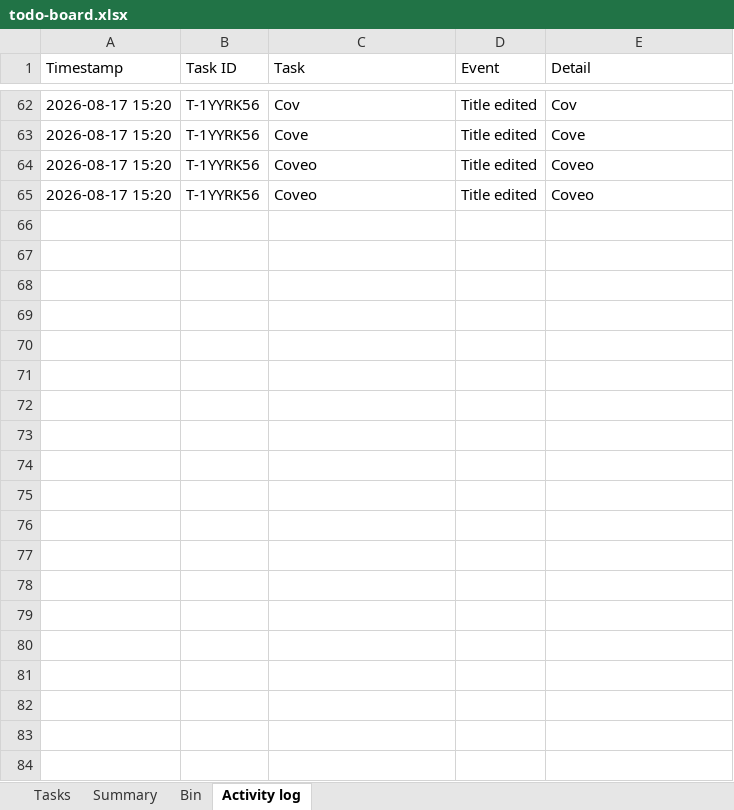
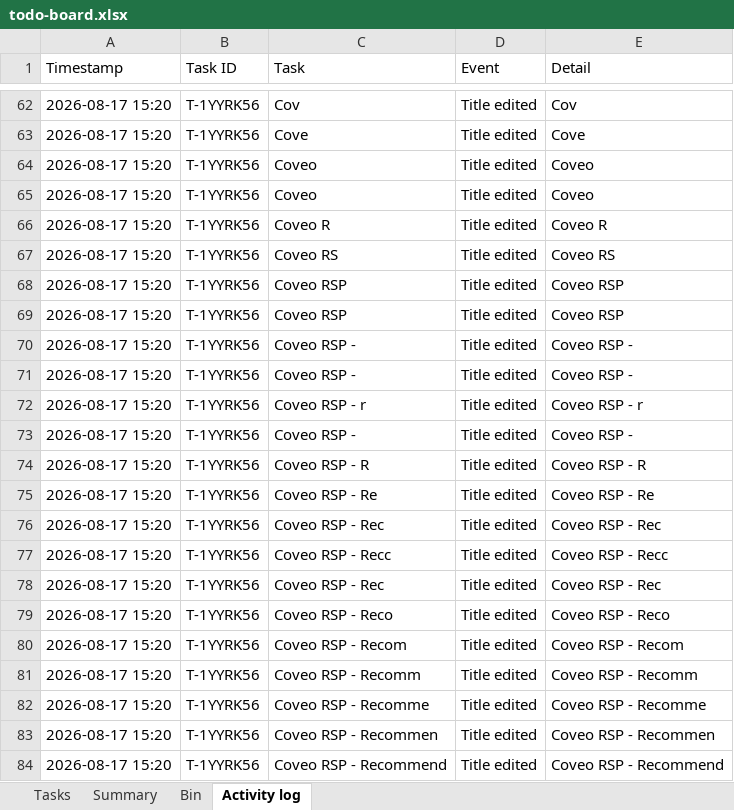
Before and after one commit to akshay0828/To-Do, an Excel workbook: data/todo-board.xlsx, sheet Activity log, drawn as a sheet; only a part is shown, gaps mark what is left out; values as stored, in another font and other column widths than the file's, no borders; the diff covers the shown part only; the diff names each change by its address in the sheet, - before the commit and + after, or states it on an @@ line.

Commit message:
Update board — 2 notes, 0 done (2026-08-17 15:20)

```diff
--- a/data/todo-board.xlsx (sheet Activity log)
+++ b/data/todo-board.xlsx (sheet Activity log)
+row 66: 2026-08-17 15:20 | T-1YYRK56 | Coveo R | Title edited | Coveo R
+row 67: 2026-08-17 15:20 | T-1YYRK56 | Coveo RS | Title edited | Coveo RS
+row 68: 2026-08-17 15:20 | T-1YYRK56 | Coveo RSP | Title edited | Coveo RSP
+row 69: 2026-08-17 15:20 | T-1YYRK56 | Coveo RSP | Title edited | Coveo RSP
+row 70: 2026-08-17 15:20 | T-1YYRK56 | Coveo RSP - | Title edited | Coveo RSP -
+row 71: 2026-08-17 15:20 | T-1YYRK56 | Coveo RSP - | Title edited | Coveo RSP -
+row 72: 2026-08-17 15:20 | T-1YYRK56 | Coveo RSP - r | Title edited | Coveo RSP - r
+row 73: 2026-08-17 15:20 | T-1YYRK56 | Coveo RSP - | Title edited | Coveo RSP -
+row 74: 2026-08-17 15:20 | T-1YYRK56 | Coveo RSP - R | Title edited | Coveo RSP - R
+row 75: 2026-08-17 15:20 | T-1YYRK56 | Coveo RSP - Re | Title edited | Coveo RSP - Re
+row 76: 2026-08-17 15:20 | T-1YYRK56 | Coveo RSP - Rec | Title edited | Coveo RSP - Rec
+row 77: 2026-08-17 15:20 | T-1YYRK56 | Coveo RSP - Recc | Title edited | Coveo RSP - Recc
+row 78: 2026-08-17 15:20 | T-1YYRK56 | Coveo RSP - Rec | Title edited | Coveo RSP - Rec
+row 79: 2026-08-17 15:20 | T-1YYRK56 | Coveo RSP - Reco | Title edited | Coveo RSP - Reco
+row 80: 2026-08-17 15:20 | T-1YYRK56 | Coveo RSP - Recom | Title edited | Coveo RSP - Recom
+row 81: 2026-08-17 15:20 | T-1YYRK56 | Coveo RSP - Recomm | Title edited | Coveo RSP - Recomm
+row 82: 2026-08-17 15:20 | T-1YYRK56 | Coveo RSP - Recomme | Title edited | Coveo RSP - Recomme
+row 83: 2026-08-17 15:20 | T-1YYRK56 | Coveo RSP - Recommen | Title edited | Coveo RSP - Recommen
+row 84: 2026-08-17 15:20 | T-1YYRK56 | Coveo RSP - Recommend | Title edited | Coveo RSP - Recommend
```
Also changed, not shown: 30 added rows elsewhere in this sheet, sheet Tasks.
